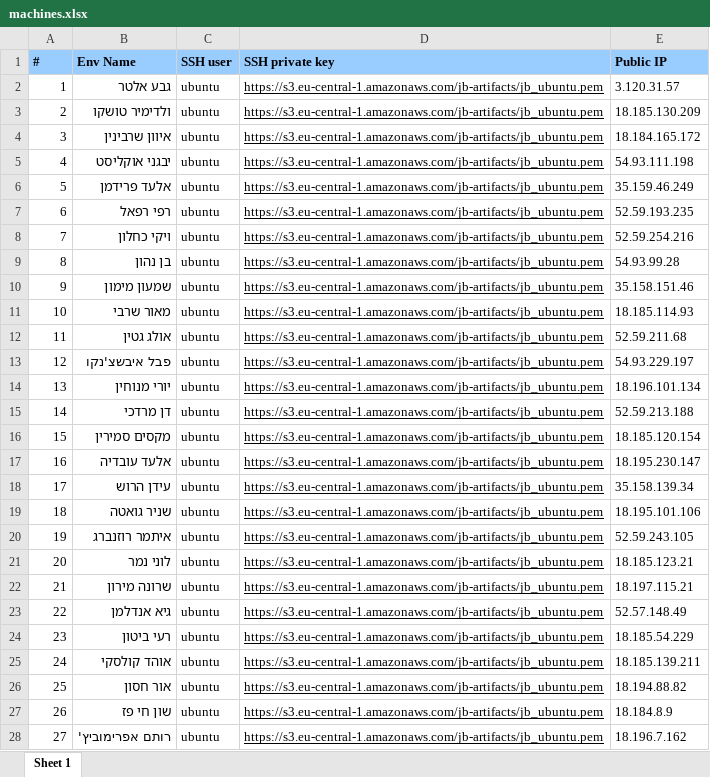
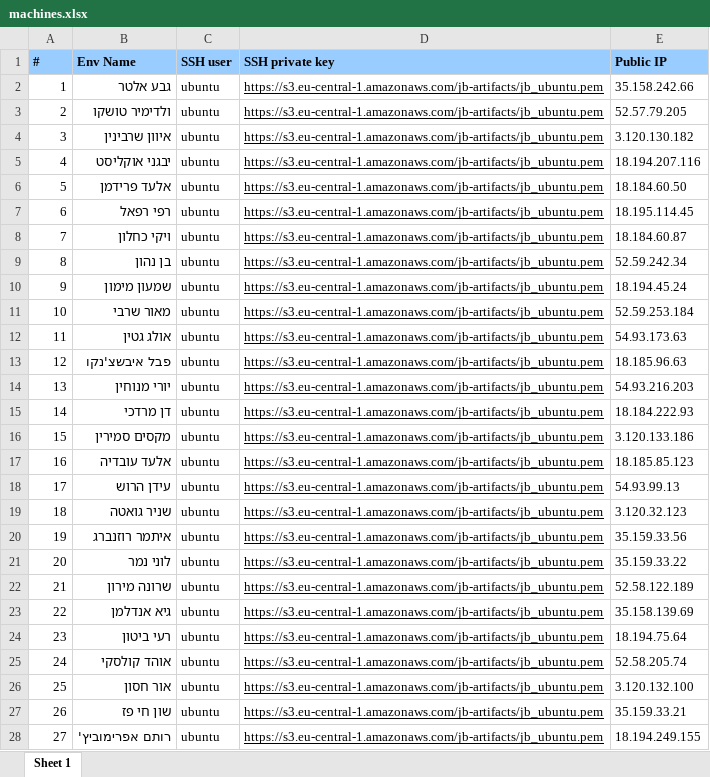
Before and after one commit to omrisiri/devops, an Excel workbook: machines.xlsx, sheet Sheet 1, drawn as a sheet; only a part is shown; values as stored, in another font and other column widths than the file's, no borders; the diff covers the shown part only; the diff names each change by its address in the sheet, - before the commit and + after, or states it on an @@ line.

Commit message:
Update machines list

```diff
--- a/machines.xlsx (sheet Sheet 1)
+++ b/machines.xlsx (sheet Sheet 1)
-E2 (Public IP): 3.120.31.57
+E2 (Public IP): 35.158.242.66
-E3 (Public IP): 18.185.130.209
+E3 (Public IP): 52.57.79.205
-E4 (Public IP): 18.184.165.172
+E4 (Public IP): 3.120.130.182
-E5 (Public IP): 54.93.111.198
+E5 (Public IP): 18.194.207.116
-E6 (Public IP): 35.159.46.249
+E6 (Public IP): 18.184.60.50
-E7 (Public IP): 52.59.193.235
+E7 (Public IP): 18.195.114.45
-E8 (Public IP): 52.59.254.216
+E8 (Public IP): 18.184.60.87
-E9 (Public IP): 54.93.99.28
+E9 (Public IP): 52.59.242.34
-E10 (Public IP): 35.158.151.46
+E10 (Public IP): 18.194.45.24
-E11 (Public IP): 18.185.114.93
+E11 (Public IP): 52.59.253.184
-E12 (Public IP): 52.59.211.68
+E12 (Public IP): 54.93.173.63
-E13 (Public IP): 54.93.229.197
+E13 (Public IP): 18.185.96.63
-E14 (Public IP): 18.196.101.134
+E14 (Public IP): 54.93.216.203
-E15 (Public IP): 52.59.213.188
+E15 (Public IP): 18.184.222.93
-E16 (Public IP): 18.185.120.154
+E16 (Public IP): 3.120.133.186
-E17 (Public IP): 18.195.230.147
+E17 (Public IP): 18.185.85.123
-E18 (Public IP): 35.158.139.34
+E18 (Public IP): 54.93.99.13
-E19 (Public IP): 18.195.101.106
+E19 (Public IP): 3.120.32.123
-E20 (Public IP): 52.59.243.105
+E20 (Public IP): 35.159.33.56
-E21 (Public IP): 18.185.123.21
+E21 (Public IP): 35.159.33.22
-E22 (Public IP): 18.197.115.21
+E22 (Public IP): 52.58.122.189
-E23 (Public IP): 52.57.148.49
+E23 (Public IP): 35.158.139.69
-E24 (Public IP): 18.185.54.229
+E24 (Public IP): 18.194.75.64
-E25 (Public IP): 18.185.139.211
+E25 (Public IP): 52.58.205.74
-E26 (Public IP): 18.194.88.82
+E26 (Public IP): 3.120.132.100
-E27 (Public IP): 18.184.8.9
+E27 (Public IP): 35.159.33.21
-E28 (Public IP): 18.196.7.162
+E28 (Public IP): 18.194.249.155
```
Also changed, not shown: 2 edited cells elsewhere in this sheet.
